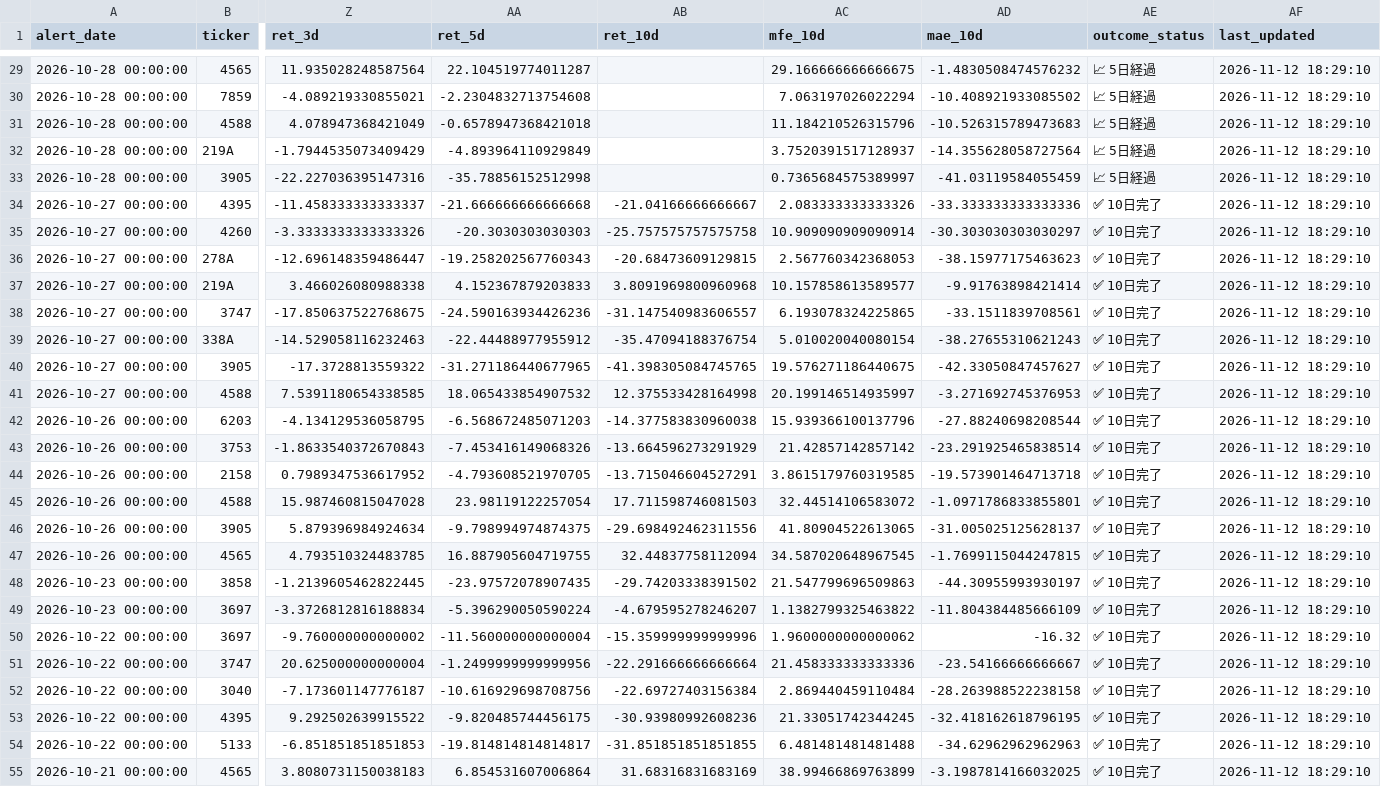
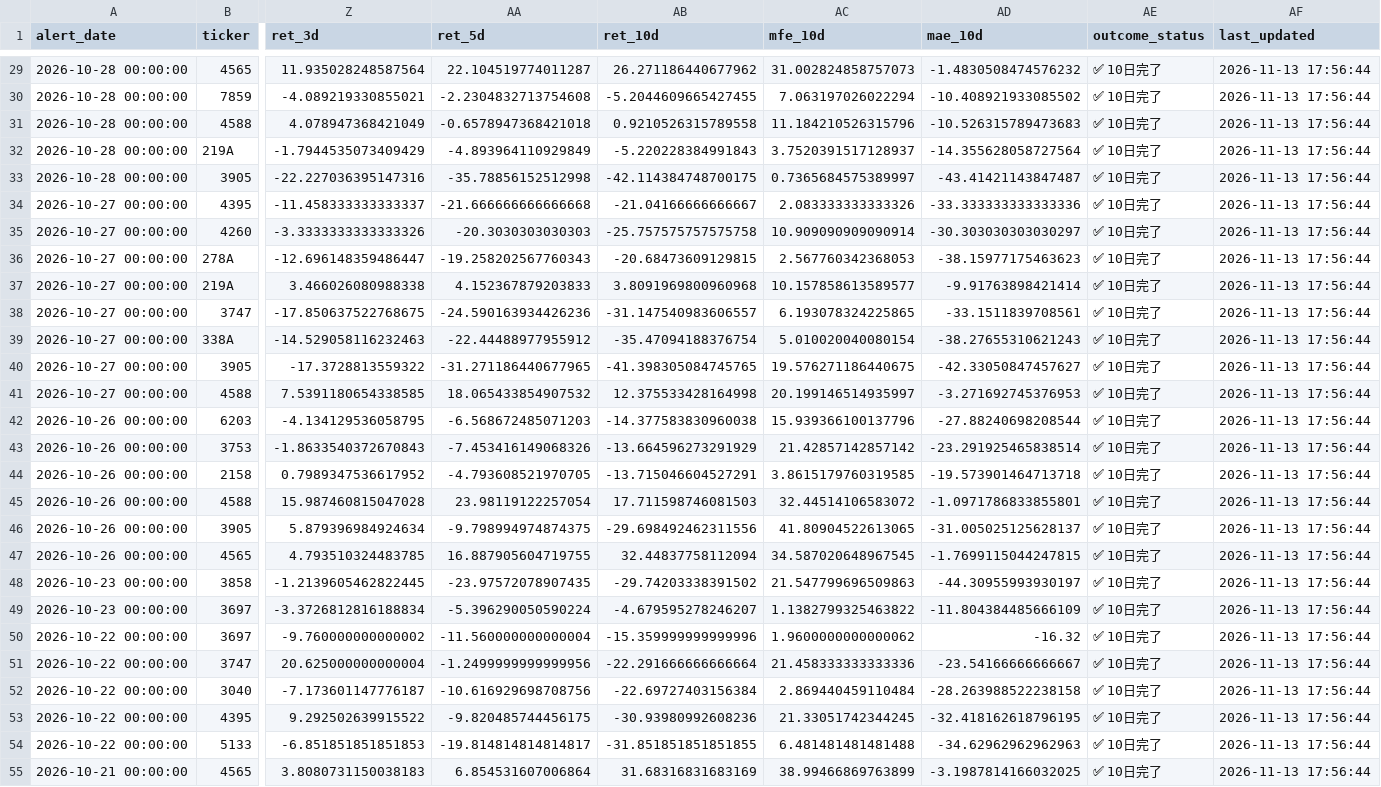
Before and after one commit to takasan-stock/stock-analyzer, a CSV file: data/short_cover_alert_history.csv, drawn as a sheet; only a part is shown, gaps mark what is left out; the diff covers the shown part only; the diff names each change by its address in the sheet, - before the commit and + after, or states it on an @@ line.

```diff
--- a/data/short_cover_alert_history.csv
+++ b/data/short_cover_alert_history.csv
-AB29 (ret_10d): (empty)
+AB29 (ret_10d): 26.271186440677962
-AC29 (mfe_10d): 29.166666666666675
+AC29 (mfe_10d): 31.002824858757073
-AE29:AE33 (outcome_status): 📈 5日経過
+AE29:AE33 (outcome_status): ✅ 10日完了
-AF29:AF55 (last_updated): 2026-11-12 18:29:10
+AF29:AF55 (last_updated): 2026-11-13 17:56:44
-AB30 (ret_10d): (empty)
+AB30 (ret_10d): -5.2044609665427455
-AB31 (ret_10d): (empty)
+AB31 (ret_10d): 0.9210526315789558
-AB32 (ret_10d): (empty)
+AB32 (ret_10d): -5.220228384991843
-AB33 (ret_10d): (empty)
+AB33 (ret_10d): -42.114384748700175
-AD33 (mae_10d): -41.03119584055459
+AD33 (mae_10d): -43.41421143847487
```
Also changed, not shown: 133 edited cells elsewhere in this file, 1 other file.
